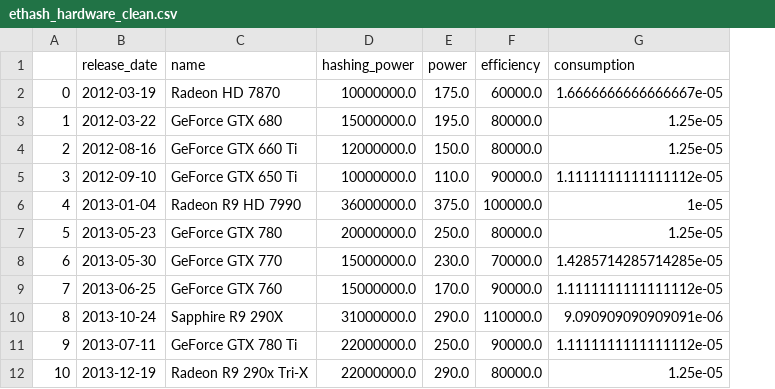
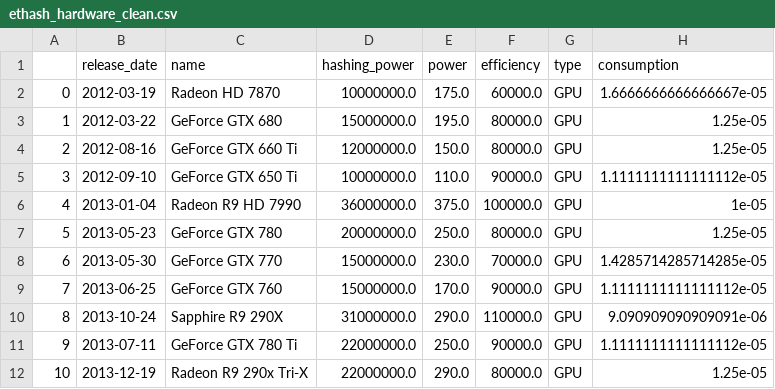
Before and after one commit to Lukasdeloose/sustainable_blockchain, a CSV file: data_analysis/data/hardware/ethash_hardware_clean.csv, drawn as a sheet; only a part is shown; the diff names each change by its address in the sheet, - before the commit and + after, or states it on an @@ line.

```diff
--- a/data_analysis/data/hardware/ethash_hardware_clean.csv
+++ b/data_analysis/data/hardware/ethash_hardware_clean.csv
+column G (type), rows 2-12: all GPU
```
Also changed, not shown: data_analysis/data/hardware/SHA-256_hardware_clean.csv, data_analysis/data/hardware/equihash_hardware_clean.csv, 4 other files.
